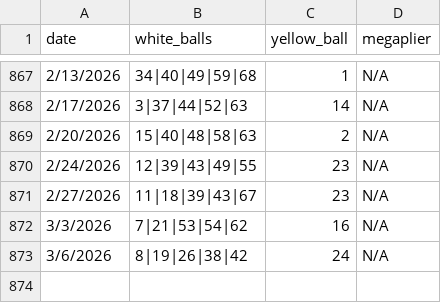
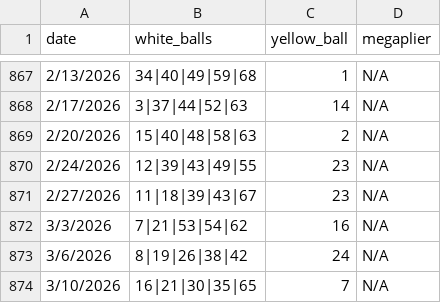
Before and after one commit to jbaranski/jeffs-lottery-utils, a CSV file: numbers/megamillions.csv, drawn as a sheet; only a part is shown, gaps mark what is left out; the diff names each change by its address in the sheet, - before the commit and + after, or states it on an @@ line.

```diff
--- a/numbers/megamillions.csv
+++ b/numbers/megamillions.csv
+row 874: 3/10/2026 | 16|21|30|35|65 | 7 | N/A
```
Also changed, not shown: 2 other files.
